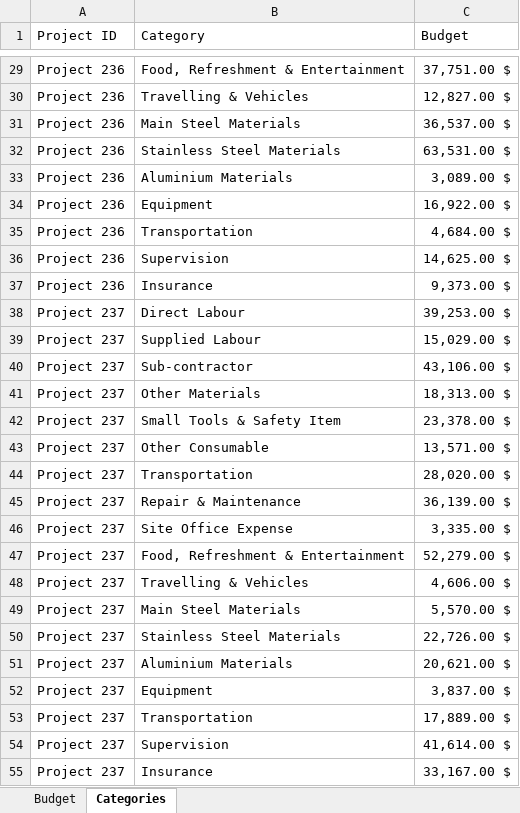
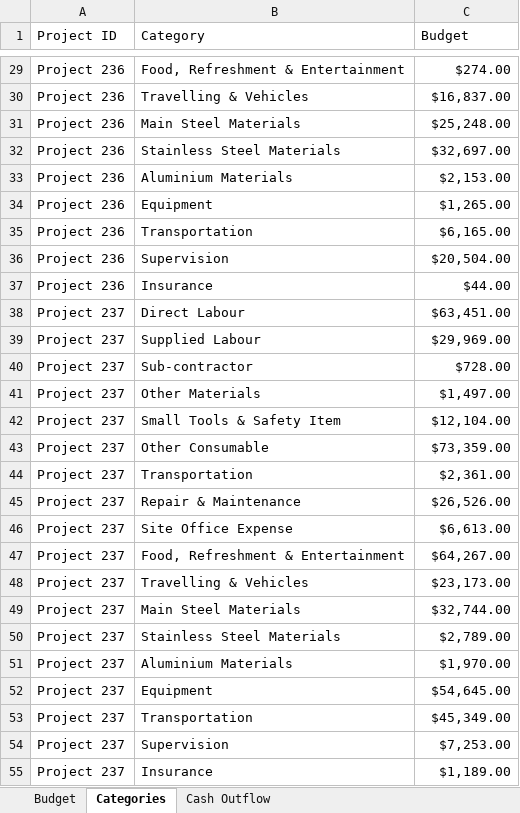
Before and after one commit to amuazm/contractor-data-simulation, an Excel workbook: Output/Result.xlsx, sheet Categories, drawn as a sheet; only a part is shown, gaps mark what is left out; values as stored, in another font and other column widths than the file's, no borders; the diff covers the shown part only; the diff names each change by its address in the sheet, - before the commit and + after, or states it on an @@ line.

```diff
--- a/Output/Result.xlsx (sheet Categories)
+++ b/Output/Result.xlsx (sheet Categories)
+sheet tab: Cash Outflow
-C29 (Budget): 37,751.00 $
+C29 (Budget): $274.00
-C30 (Budget): 12,827.00 $
+C30 (Budget): $16,837.00
-C31 (Budget): 36,537.00 $
+C31 (Budget): $25,248.00
-C32 (Budget): 63,531.00 $
+C32 (Budget): $32,697.00
-C33 (Budget): 3,089.00 $
+C33 (Budget): $2,153.00
-C34 (Budget): 16,922.00 $
+C34 (Budget): $1,265.00
-C35 (Budget): 4,684.00 $
+C35 (Budget): $6,165.00
-C36 (Budget): 14,625.00 $
+C36 (Budget): $20,504.00
-C37 (Budget): 9,373.00 $
+C37 (Budget): $44.00
-C38 (Budget): 39,253.00 $
+C38 (Budget): $63,451.00
-C39 (Budget): 15,029.00 $
+C39 (Budget): $29,969.00
-C40 (Budget): 43,106.00 $
+C40 (Budget): $728.00
-C41 (Budget): 18,313.00 $
+C41 (Budget): $1,497.00
-C42 (Budget): 23,378.00 $
+C42 (Budget): $12,104.00
-C43 (Budget): 13,571.00 $
+C43 (Budget): $73,359.00
-C44 (Budget): 28,020.00 $
+C44 (Budget): $2,361.00
-C45 (Budget): 36,139.00 $
+C45 (Budget): $26,526.00
-C46 (Budget): 3,335.00 $
+C46 (Budget): $6,613.00
-C47 (Budget): 52,279.00 $
+C47 (Budget): $64,267.00
-C48 (Budget): 4,606.00 $
+C48 (Budget): $23,173.00
-C49 (Budget): 5,570.00 $
+C49 (Budget): $32,744.00
-C50 (Budget): 22,726.00 $
+C50 (Budget): $2,789.00
-C51 (Budget): 20,621.00 $
+C51 (Budget): $1,970.00
-C52 (Budget): 3,837.00 $
+C52 (Budget): $54,645.00
-C53 (Budget): 17,889.00 $
+C53 (Budget): $45,349.00
-C54 (Budget): 41,614.00 $
+C54 (Budget): $7,253.00
-C55 (Budget): 33,167.00 $
+C55 (Budget): $1,189.00
```
Also changed, not shown: 603 edited cells elsewhere in this sheet, sheet Budget, 2 other files.
